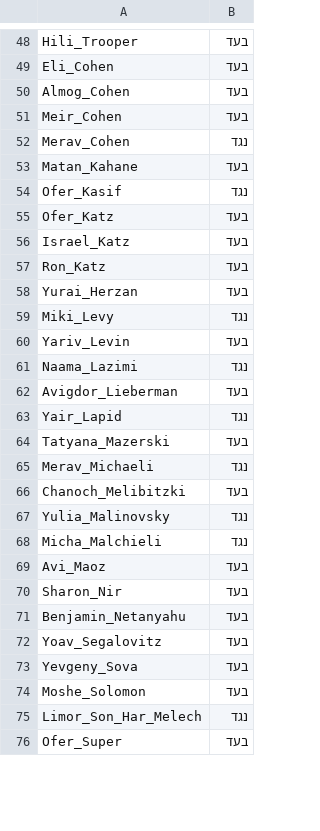
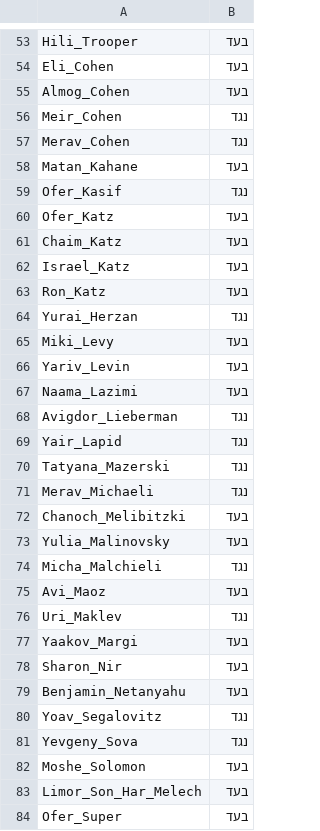
Before and after one commit to RonBeiden/Characterizing-Parliament-Members-using-LLM, a CSV file: eval/laws/חוק לתיקון פקודת המשטרה (מס' 37)_res.csv (was eval/laws/חוק לתיקון פקודת המשטרה (מס' 37)_bot.csv), drawn as a sheet; only a part is shown, gaps mark what is left out; the diff covers the shown part only.

```diff
--- a/eval/laws/חוק לתיקון פקודת המשטרה (מס' 37)_bot.csv
+++ b/eval/laws/חוק לתיקון פקודת המשטרה (מס' 37)_res.csv
@@ -50,3 +55,3 @@ Eli_Cohen,בעד
 Almog_Cohen,בעד
-Meir_Cohen,בעד
+Meir_Cohen,נגד
 Merav_Cohen,נגד
@@ -55,22 +60,25 @@ Ofer_Kasif,נגד
 Ofer_Katz,בעד
+Chaim_Katz,בעד
 Israel_Katz,בעד
 Ron_Katz,בעד
-Yurai_Herzan,בעד
-Miki_Levy,נגד
+Yurai_Herzan,נגד
+Miki_Levy,בעד
 Yariv_Levin,בעד
-Naama_Lazimi,נגד
-Avigdor_Lieberman,בעד
+Naama_Lazimi,בעד
+Avigdor_Lieberman,נגד
 Yair_Lapid,נגד
-Tatyana_Mazerski,בעד
+Tatyana_Mazerski,נגד
 Merav_Michaeli,נגד
 Chanoch_Melibitzki,בעד
-Yulia_Malinovsky,נגד
+Yulia_Malinovsky,בעד
 Micha_Malchieli,נגד
 Avi_Maoz,בעד
+Uri_Maklev,נגד
+Yaakov_Margi,בעד
 Sharon_Nir,בעד
 Benjamin_Netanyahu,בעד
-Yoav_Segalovitz,בעד
-Yevgeny_Sova,בעד
+Yoav_Segalovitz,נגד
+Yevgeny_Sova,נגד
 Moshe_Solomon,בעד
-Limor_Son_Har_Melech,נגד
+Limor_Son_Har_Melech,בעד
 Ofer_Super,בעד
```
Also changed, not shown: 6 added rows and 25 edited cells elsewhere in this file, 3 other files.
